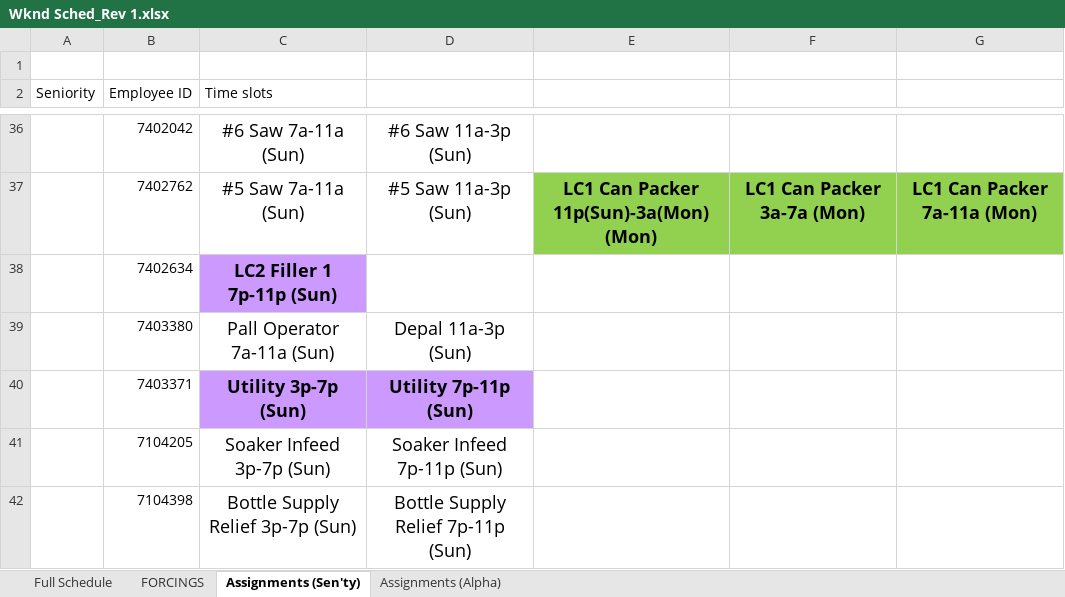
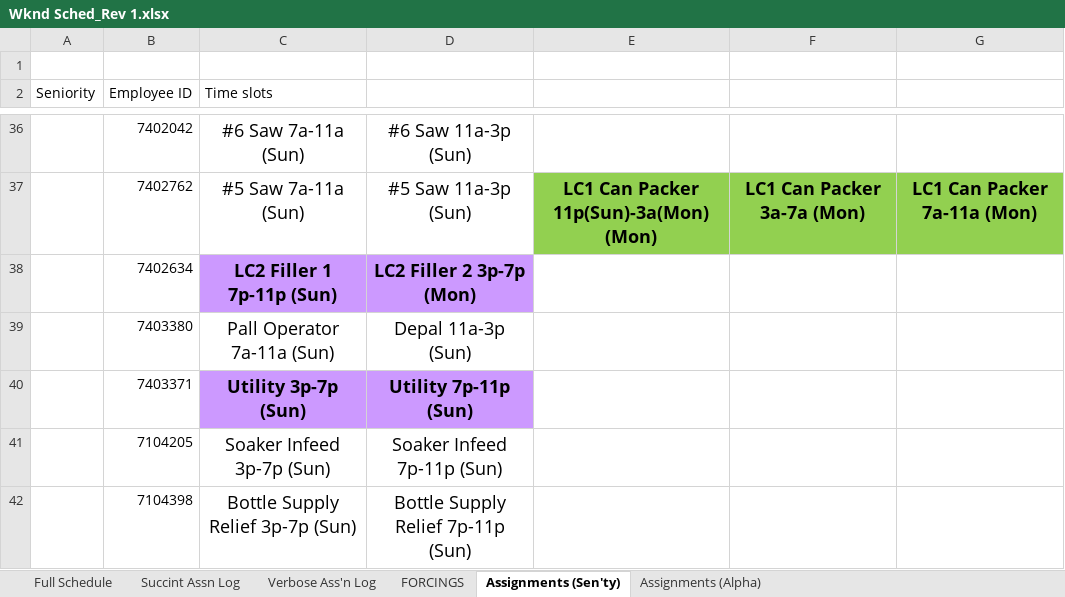
Before and after one commit to DavidD003/HFS_Gradio_Projects, an Excel workbook: Wknd_Sched_Builder/Wknd Sched_Rev 1.xlsx, sheet Assignments (Sen'ty), drawn as a sheet; only a part is shown, gaps mark what is left out; values as stored, in another font and other column widths than the file's, no borders; the diff names each change by its address in the sheet, - before the commit and + after, or states it on an @@ line.

```diff
--- a/Wknd_Sched_Builder/Wknd Sched_Rev 1.xlsx (sheet Assignments (Sen'ty))
+++ b/Wknd_Sched_Builder/Wknd Sched_Rev 1.xlsx (sheet Assignments (Sen'ty))
+sheet tab: Succint Assn Log
+sheet tab: Verbose Ass'n Log
-D38: (empty)
+D38: LC2 Filler 2 3p-7p (Mon)
-D38 fill: none
+D38 fill: #CC99FF
```
Also changed, not shown: sheet Full Schedule, sheet FORCINGS, sheet Assignments (Alpha), 13 other files.
